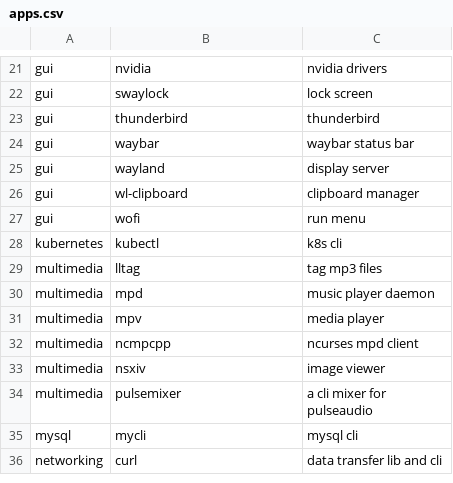
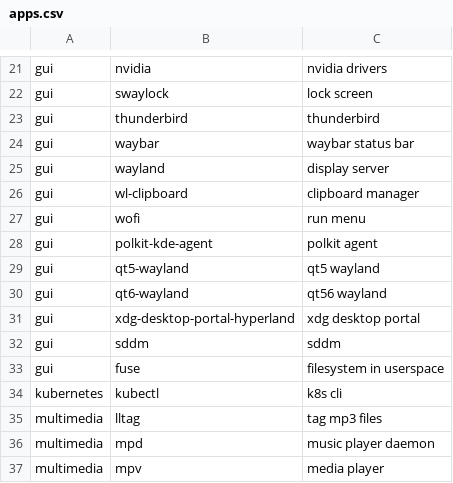
Before and after one commit to cl4irv0yant/dotfiles, a CSV file: arch-linux/apps.csv, drawn as a sheet; only a part is shown, gaps mark what is left out; the shorter side is filled out with more unchanged rows.

```diff
--- a/arch-linux/apps.csv
+++ b/arch-linux/apps.csv
@@ -27,2 +27,8 @@ gui,wl-clipboard,clipboard manager
 gui,wofi,run menu
+gui,polkit-kde-agent,polkit agent
+gui,qt5-wayland,qt5 wayland
+gui,qt6-wayland,qt56 wayland
+gui,xdg-desktop-portal-hyperland,xdg desktop portal
+gui,sddm,sddm
+gui,fuse,filesystem in userspace
 kubernetes,kubectl,k8s cli
```
Also changed, not shown: 18 other files.
